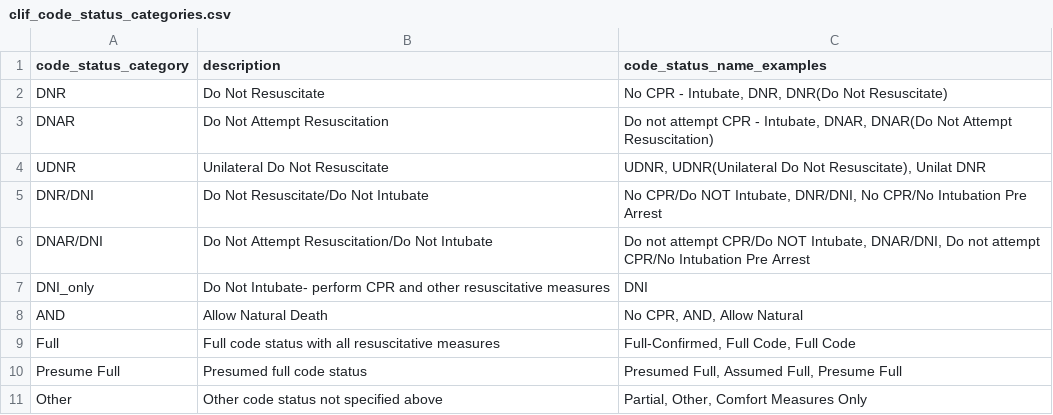
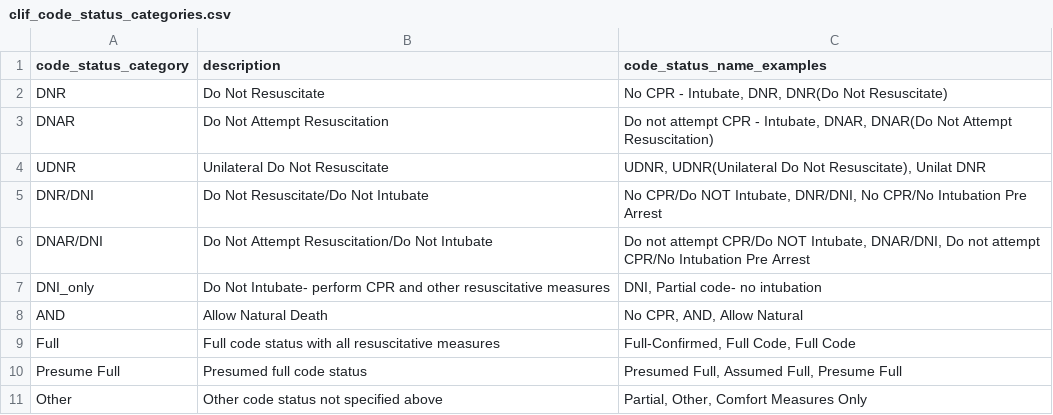
Before and after one commit to Common-Longitudinal-ICU-data-Format/CLIF, a CSV file: mCIDE/code_status/clif_code_status_categories.csv, drawn as a sheet.

Commit message:
Update code status categories in CSV file

```diff
--- a/mCIDE/code_status/clif_code_status_categories.csv
+++ b/mCIDE/code_status/clif_code_status_categories.csv
@@ -6,3 +6,3 @@ DNR/DNI,Do Not Resuscitate/Do Not Intubate,"No CPR/Do NOT Intubate, DNR/DNI, No
 DNAR/DNI,Do Not Attempt Resuscitation/Do Not Intubate,"Do not attempt CPR/Do NOT Intubate, DNAR/DNI, Do not attempt CPR/No Intubation Pre Arrest"
-DNI_only, Do Not Intubate- perform CPR and other resuscitative measures, "DNI"
+DNI_only, Do Not Intubate- perform CPR and other resuscitative measures, "DNI, Partial code- no intubation"
 AND,Allow Natural Death,"No CPR, AND, Allow Natural"
```
